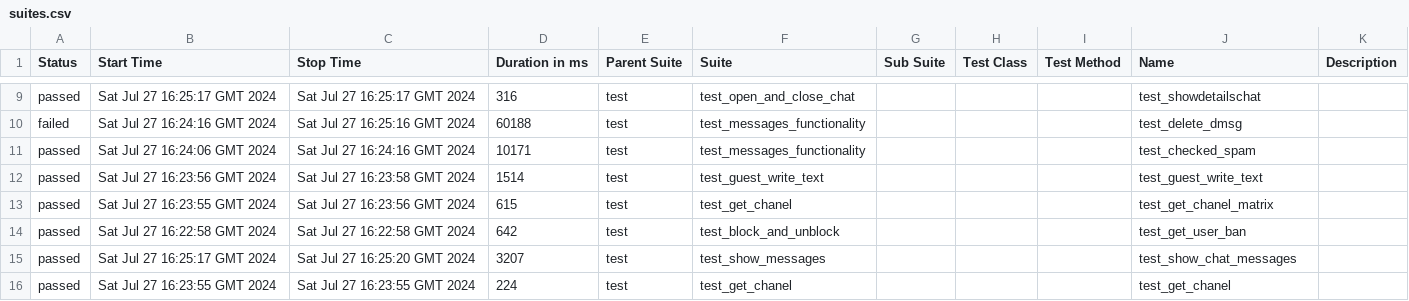
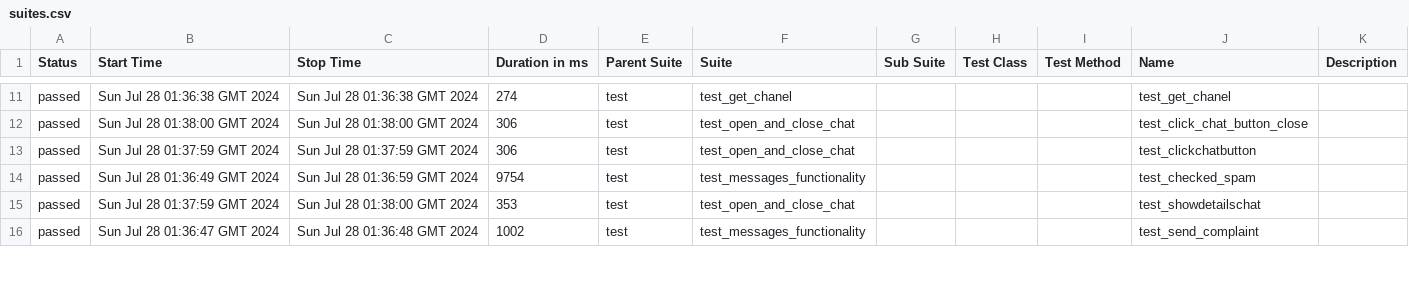
Before and after one commit to VladimirSaf95/ChatProject, a CSV file: data/suites.csv, drawn as a sheet; only a part is shown, gaps mark what is left out; the diff covers the shown part only.

Commit message:
Deploying to gh-pages from @ VladimirSaf95/ChatProject@5c9dfaf0f3e9b212525945c294eb8d6911cd460a 🚀

```diff
--- a/data/suites.csv
+++ b/data/suites.csv
@@ -9,8 +11,6 @@
-"passed","Sat Jul 27 16:25:17 GMT 2024","Sat Jul 27 16:25:17 GMT 2024","316","test","test_open_and_close_chat","","","","test_showdetailschat",""
-"failed","Sat Jul 27 16:24:16 GMT 2024","Sat Jul 27 16:25:16 GMT 2024","60188","test","test_messages_functionality","","","","test_delete_dmsg",""
-"passed","Sat Jul 27 16:24:06 GMT 2024","Sat Jul 27 16:24:16 GMT 2024","10171","test","test_messages_functionality","","","","test_checked_spam",""
-"passed","Sat Jul 27 16:23:56 GMT 2024","Sat Jul 27 16:23:58 GMT 2024","1514","test","test_guest_write_text","","","","test_guest_write_text",""
-"passed","Sat Jul 27 16:23:55 GMT 2024","Sat Jul 27 16:23:56 GMT 2024","615","test","test_get_chanel","","","","test_get_chanel_matrix",""
-"passed","Sat Jul 27 16:22:58 GMT 2024","Sat Jul 27 16:22:58 GMT 2024","642","test","test_block_and_unblock","","","","test_get_user_ban",""
-"passed","Sat Jul 27 16:25:17 GMT 2024","Sat Jul 27 16:25:20 GMT 2024","3207","test","test_show_messages","","","","test_show_chat_messages",""
-"passed","Sat Jul 27 16:23:55 GMT 2024","Sat Jul 27 16:23:55 GMT 2024","224","test","test_get_chanel","","","","test_get_chanel",""
+"passed","Sun Jul 28 01:36:38 GMT 2024","Sun Jul 28 01:36:38 GMT 2024","274","test","test_get_chanel","","","","test_get_chanel",""
+"passed","Sun Jul 28 01:38:00 GMT 2024","Sun Jul 28 01:38:00 GMT 2024","306","test","test_open_and_close_chat","","","","test_click_chat_button_close",""
+"passed","Sun Jul 28 01:37:59 GMT 2024","Sun Jul 28 01:37:59 GMT 2024","306","test","test_open_and_close_chat","","","","test_clickchatbutton",""
+"passed","Sun Jul 28 01:36:49 GMT 2024","Sun Jul 28 01:36:59 GMT 2024","9754","test","test_messages_functionality","","","","test_checked_spam",""
+"passed","Sun Jul 28 01:37:59 GMT 2024","Sun Jul 28 01:38:00 GMT 2024","353","test","test_open_and_close_chat","","","","test_showdetailschat",""
+"passed","Sun Jul 28 01:36:47 GMT 2024","Sun Jul 28 01:36:48 GMT 2024","1002","test","test_messages_functionality","","","","test_send_complaint",""
```
Also changed, not shown: 4 added rows, 2 removed rows and 65 edited cells elsewhere in this file, data/behaviors.csv, 44 other files.
